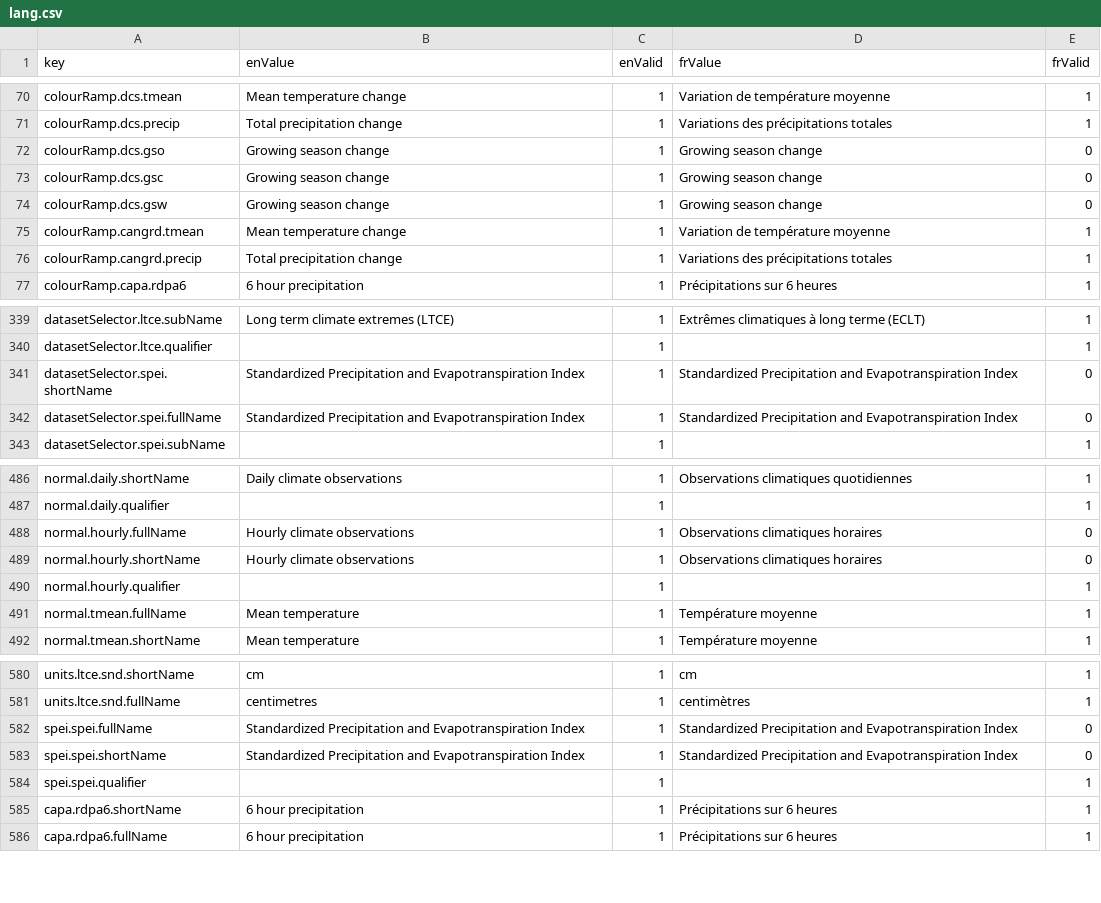
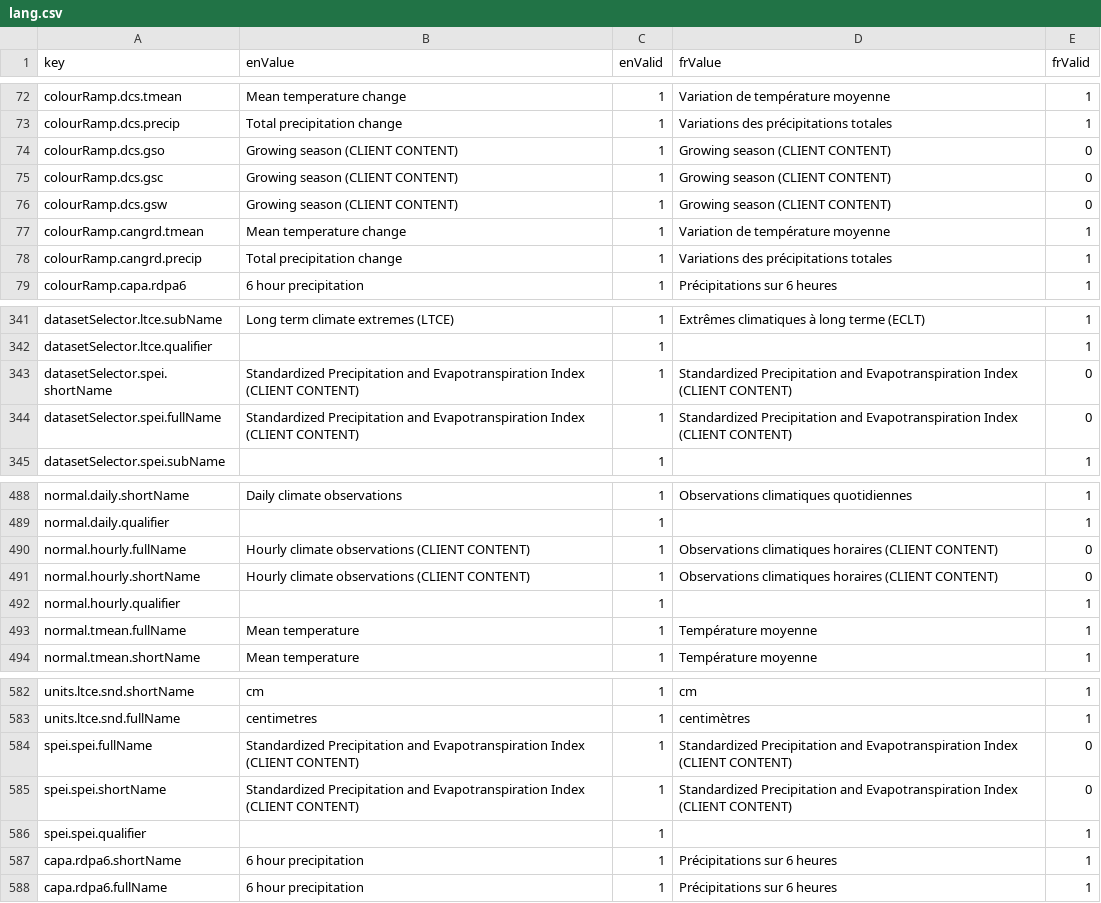
Before and after one commit to milespetrov/cccs, a CSV file: src/lang/lang.csv, drawn as a sheet; only a part is shown, gaps mark what is left out; the diff covers the shown part only.

Commit message:
label where client content is needed

```diff
--- a/src/lang/lang.csv
+++ b/src/lang/lang.csv
@@ -71,5 +73,5 @@ colourRamp.dcs.tmean,Mean temperature change,1,Variation de température moyenne
 colourRamp.dcs.precip,Total precipitation change,1,Variations des précipitations totales,1
-colourRamp.dcs.gso,Growing season change,1,Growing season change,0
-colourRamp.dcs.gsc,Growing season change,1,Growing season change,0
-colourRamp.dcs.gsw,Growing season change,1,Growing season change,0
+colourRamp.dcs.gso,Growing season (CLIENT CONTENT),1,Growing season (CLIENT CONTENT),0
+colourRamp.dcs.gsc,Growing season (CLIENT CONTENT),1,Growing season (CLIENT CONTENT),0
+colourRamp.dcs.gsw,Growing season (CLIENT CONTENT),1,Growing season (CLIENT CONTENT),0
 colourRamp.cangrd.tmean,Mean temperature change,1,Variation de température moyenne,1
@@ -340,4 +342,4 @@ datasetSelector.ltce.subName,"Long term climate extremes (LTCE)",1,"Extrêmes cl
 datasetSelector.ltce.qualifier,,1,,1
-datasetSelector.spei.shortName,Standardized Precipitation and Evapotranspiration Index,1,Standardized Precipitation and Evapotranspiration Index,0
-datasetSelector.spei.fullName,Standardized Precipitation and Evapotranspiration Index,1,Standardized Precipitation and Evapotranspiration Index,0
+datasetSelector.spei.shortName,Standardized Precipitation and Evapotranspiration Index (CLIENT CONTENT),1,Standardized Precipitation and Evapotranspiration Index (CLIENT CONTENT),0
+datasetSelector.spei.fullName,Standardized Precipitation and Evapotranspiration Index (CLIENT CONTENT),1,Standardized Precipitation and Evapotranspiration Index (CLIENT CONTENT),0
 datasetSelector.spei.subName,,1,,1
@@ -487,4 +489,4 @@ normal.daily.shortName,Daily climate observations,1,Observations climatiques quo
 normal.daily.qualifier,,1,,1
-normal.hourly.fullName,Hourly climate observations,1,Observations climatiques horaires,0
-normal.hourly.shortName,Hourly climate observations,1,Observations climatiques horaires,0
+normal.hourly.fullName,Hourly climate observations (CLIENT CONTENT),1,Observations climatiques horaires (CLIENT CONTENT),0
+normal.hourly.shortName,Hourly climate observations (CLIENT CONTENT),1,Observations climatiques horaires (CLIENT CONTENT),0
 normal.hourly.qualifier,,1,,1
@@ -581,4 +583,4 @@ units.ltce.snd.shortName,cm,1,cm,1
 units.ltce.snd.fullName,centimetres,1,centimètres,1
-spei.spei.fullName,Standardized Precipitation and Evapotranspiration Index,1,Standardized Precipitation and Evapotranspiration Index,0
-spei.spei.shortName,Standardized Precipitation and Evapotranspiration Index,1,Standardized Precipitation and Evapotranspiration Index,0
+spei.spei.fullName,Standardized Precipitation and Evapotranspiration Index (CLIENT CONTENT),1,Standardized Precipitation and Evapotranspiration Index (CLIENT CONTENT),0
+spei.spei.shortName,Standardized Precipitation and Evapotranspiration Index (CLIENT CONTENT),1,Standardized Precipitation and Evapotranspiration Index (CLIENT CONTENT),0
 spei.spei.qualifier,,1,,1
```
Also changed, not shown: 2 added rows and 29 edited cells elsewhere in this file, 15 other files.
